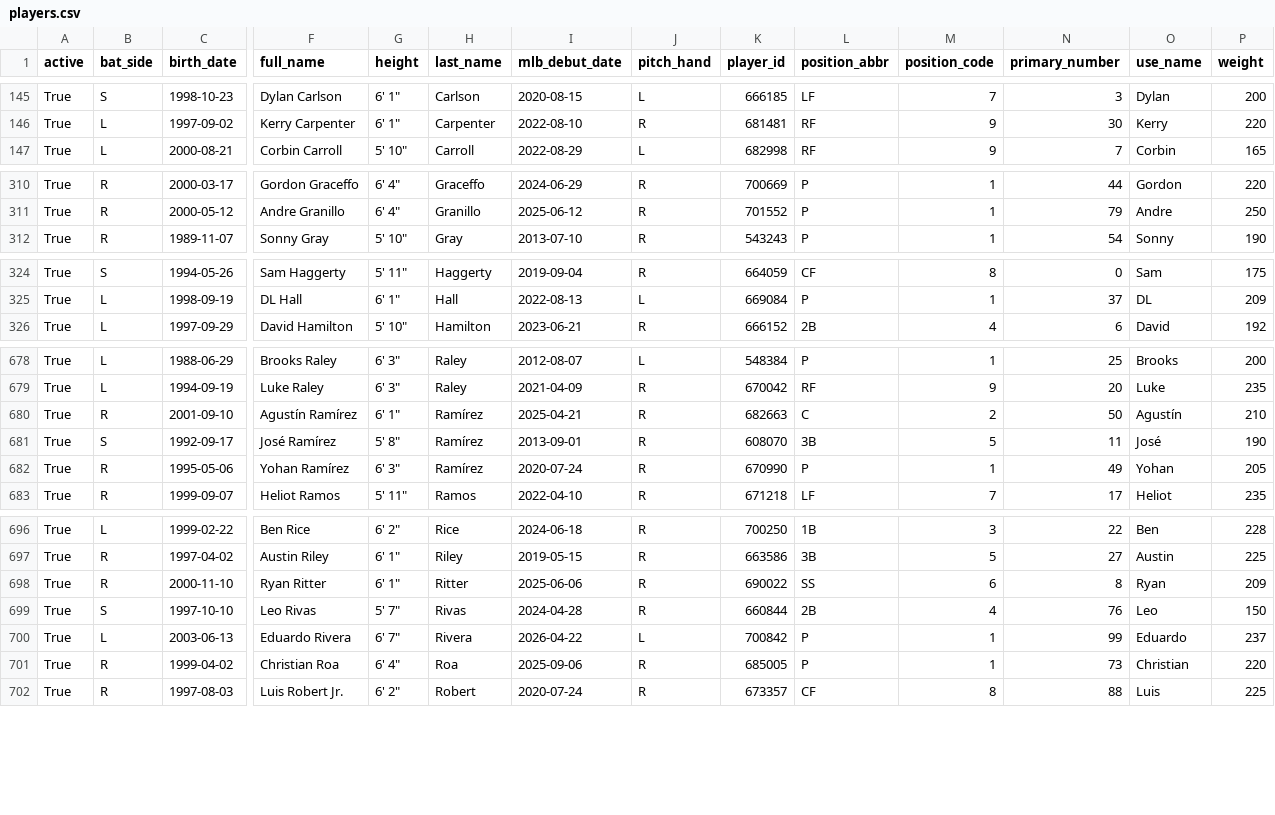
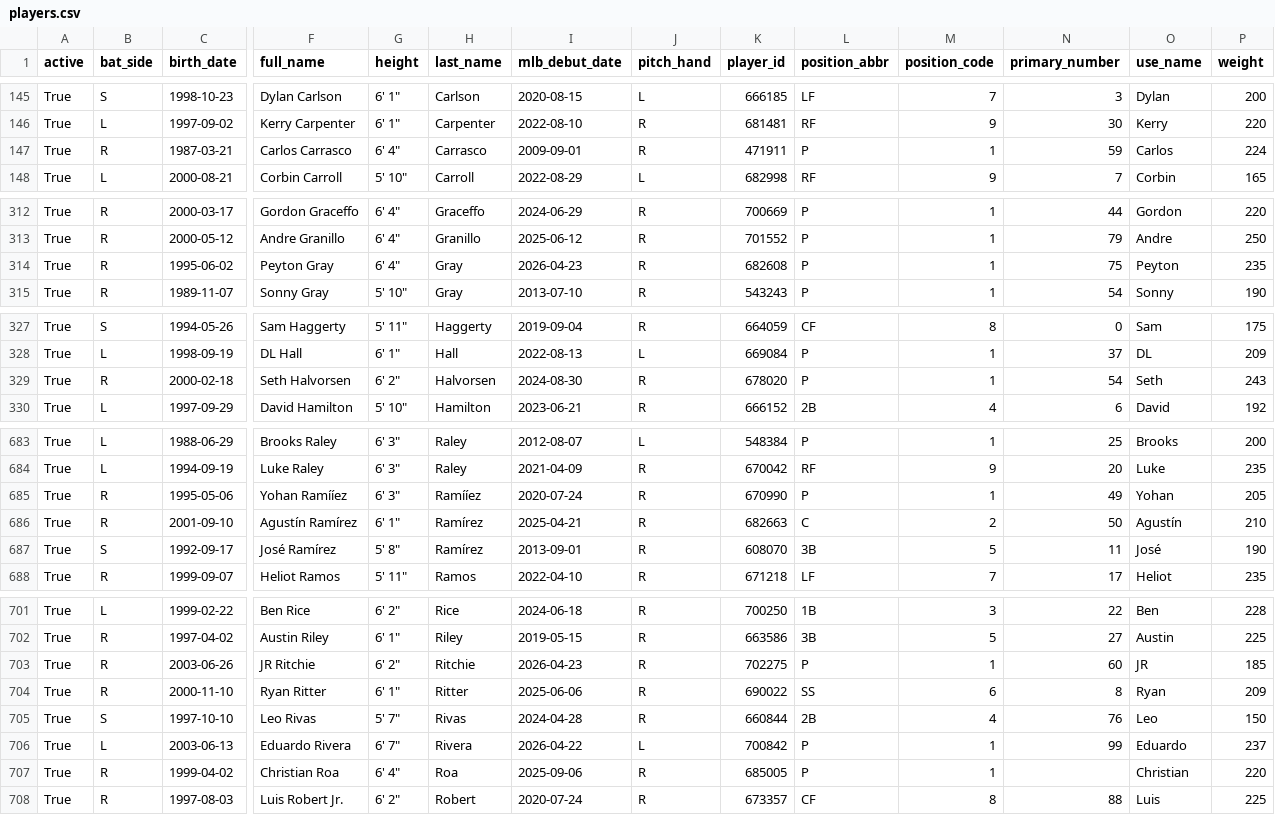
Before and after one commit to fuku8/mlb-data, a CSV file: data/players.csv, drawn as a sheet; only a part is shown, gaps mark what is left out; removed rows and columns are numbered as before the commit, all else as after; rows hold the shown columns only; the diff covers the shown part only; the diff names each change by its address in the sheet, - before the commit and + after, or states it on an @@ line.

```diff
--- a/data/players.csv
+++ b/data/players.csv
+row 147: True | R | 1987-03-21 | Carlos Carrasco | 6' 4" | Carrasco | 2009-09-01 | R | 471911 | P | 1 | 59 | Carlos | 224
+row 314: True | R | 1995-06-02 | Peyton Gray | 6' 4" | Gray | 2026-04-23 | R | 682608 | P | 1 | 75 | Peyton | 235
+row 329: True | R | 2000-02-18 | Seth Halvorsen | 6' 2" | Halvorsen | 2024-08-30 | R | 678020 | P | 1 | 54 | Seth | 243
+row 685: True | R | 1995-05-06 | Yohan Ramííez | 6' 3" | Ramííez | 2020-07-24 | R | 670990 | P | 1 | 49 | Yohan | 205
-row 682: True | R | 1995-05-06 | Yohan Ramírez | 6' 3" | Ramírez | 2020-07-24 | R | 670990 | P | 1 | 49 | Yohan | 205
+row 703: True | R | 2003-06-26 | JR Ritchie | 6' 2" | Ritchie | 2026-04-23 | R | 702275 | P | 1 | 60 | JR | 185
-N707 (primary_number): 73
+N707 (primary_number): (empty)
```
Also changed, not shown: 5 added rows and 7 edited cells elsewhere in this file, data/player_fielding.csv, data/player_hitting.csv, 4 other files.
